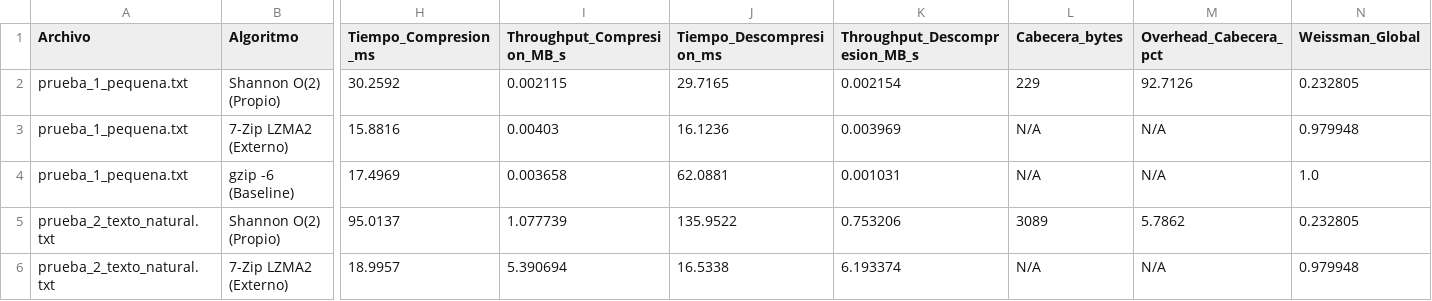
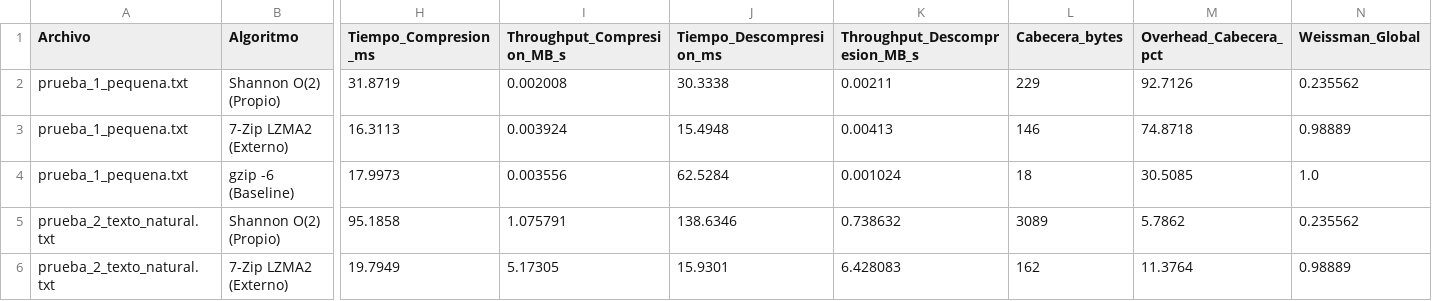
Before and after one commit to snti1/TDI-Practico-2, a CSV file: Practico de maquina/results/benchmark_results.csv, drawn as a sheet; only a part is shown, gaps mark what is left out; the diff covers the shown part only; the diff names each change by its address in the sheet, - before the commit and + after, or states it on an @@ line.

Commit message:
benchmark headers fix

```diff
--- a/Practico de maquina/results/benchmark_results.csv
+++ b/Practico de maquina/results/benchmark_results.csv
-H2 (Tiempo_Compresion_ms): 30.2592
+H2 (Tiempo_Compresion_ms): 31.8719
-I2 (Throughput_Compresion_MB_s): 0.002115
+I2 (Throughput_Compresion_MB_s): 0.002008
-J2 (Tiempo_Descompresion_ms): 29.7165
+J2 (Tiempo_Descompresion_ms): 30.3338
-K2 (Throughput_Descompresion_MB_s): 0.002154
+K2 (Throughput_Descompresion_MB_s): 0.00211
-N2 (Weissman_Global): 0.232805
+N2 (Weissman_Global): 0.235562
-H3 (Tiempo_Compresion_ms): 15.8816
+H3 (Tiempo_Compresion_ms): 16.3113
-I3 (Throughput_Compresion_MB_s): 0.00403
+I3 (Throughput_Compresion_MB_s): 0.003924
-J3 (Tiempo_Descompresion_ms): 16.1236
+J3 (Tiempo_Descompresion_ms): 15.4948
-K3 (Throughput_Descompresion_MB_s): 0.003969
+K3 (Throughput_Descompresion_MB_s): 0.00413
-L3 (Cabecera_bytes): N/A
+L3 (Cabecera_bytes): 146
-M3 (Overhead_Cabecera_pct): N/A
+M3 (Overhead_Cabecera_pct): 74.8718
-N3 (Weissman_Global): 0.979948
+N3 (Weissman_Global): 0.98889
-H4 (Tiempo_Compresion_ms): 17.4969
+H4 (Tiempo_Compresion_ms): 17.9973
-I4 (Throughput_Compresion_MB_s): 0.003658
+I4 (Throughput_Compresion_MB_s): 0.003556
-J4 (Tiempo_Descompresion_ms): 62.0881
+J4 (Tiempo_Descompresion_ms): 62.5284
-K4 (Throughput_Descompresion_MB_s): 0.001031
+K4 (Throughput_Descompresion_MB_s): 0.001024
-L4 (Cabecera_bytes): N/A
+L4 (Cabecera_bytes): 18
-M4 (Overhead_Cabecera_pct): N/A
+M4 (Overhead_Cabecera_pct): 30.5085
-H5 (Tiempo_Compresion_ms): 95.0137
+H5 (Tiempo_Compresion_ms): 95.1858
-I5 (Throughput_Compresion_MB_s): 1.077739
+I5 (Throughput_Compresion_MB_s): 1.075791
-J5 (Tiempo_Descompresion_ms): 135.9522
+J5 (Tiempo_Descompresion_ms): 138.6346
-K5 (Throughput_Descompresion_MB_s): 0.753206
+K5 (Throughput_Descompresion_MB_s): 0.738632
-N5 (Weissman_Global): 0.232805
+N5 (Weissman_Global): 0.235562
-H6 (Tiempo_Compresion_ms): 18.9957
+H6 (Tiempo_Compresion_ms): 19.7949
-I6 (Throughput_Compresion_MB_s): 5.390694
+I6 (Throughput_Compresion_MB_s): 5.17305
-J6 (Tiempo_Descompresion_ms): 16.5338
+J6 (Tiempo_Descompresion_ms): 15.9301
-K6 (Throughput_Descompresion_MB_s): 6.193374
+K6 (Throughput_Descompresion_MB_s): 6.428083
-L6 (Cabecera_bytes): N/A
+L6 (Cabecera_bytes): 162
-M6 (Overhead_Cabecera_pct): N/A
+M6 (Overhead_Cabecera_pct): 11.3764
-N6 (Weissman_Global): 0.979948
+N6 (Weissman_Global): 0.98889
```
Also changed, not shown: 42 edited cells elsewhere in this file, 1 other file.
